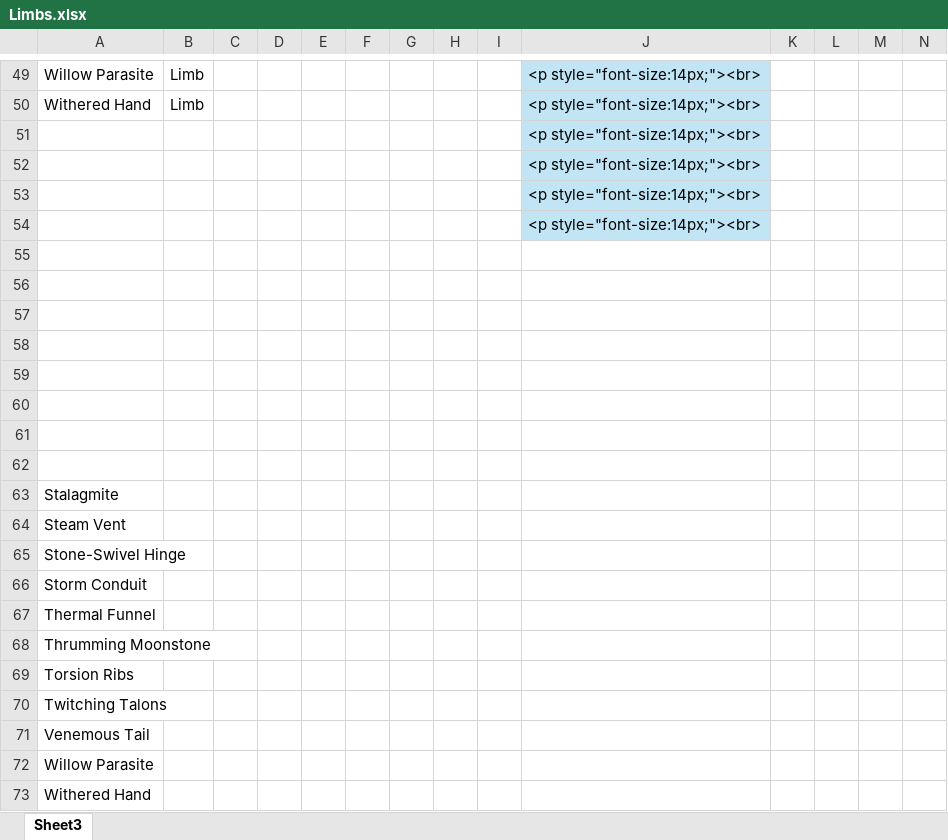
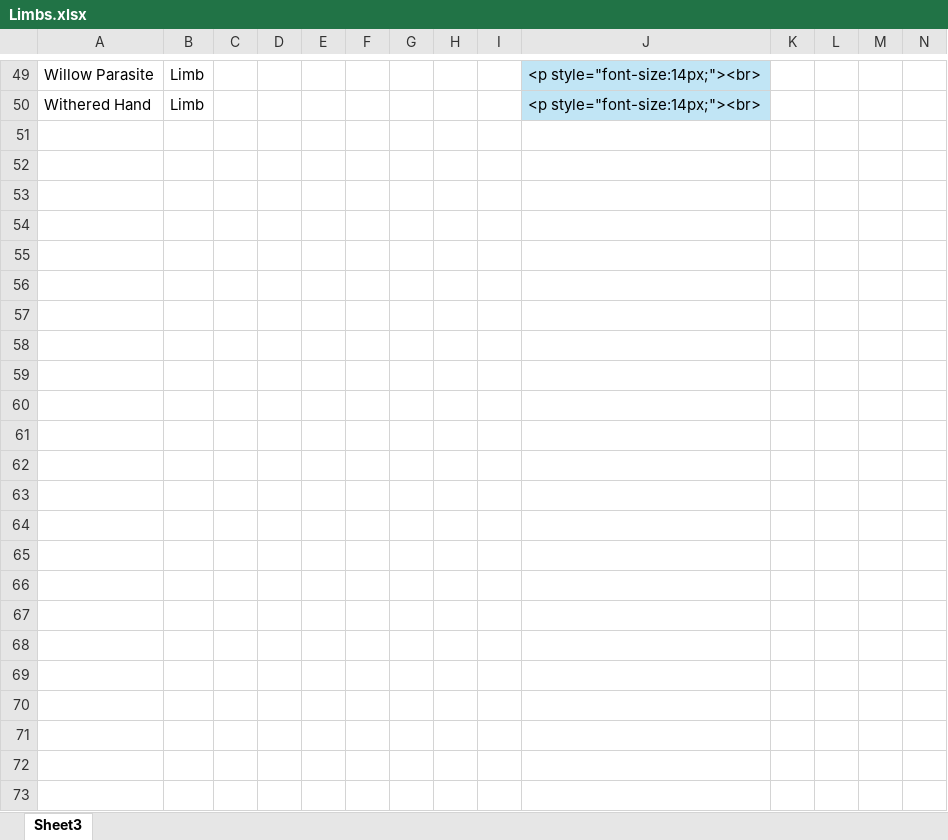
Before and after one commit to EldritchChicken/Sculpt, an Excel workbook: Limbs.xlsx, sheet Sheet3, drawn as a sheet; only a part is shown, gaps mark what is left out; values as stored, in another font and other column widths than the file's, no borders; conditional formats and table styles not drawn; the diff covers the shown part only; the diff names each change by its address in the sheet, - before the commit and + after, or states it on an @@ line.

```diff
--- a/Limbs.xlsx (sheet Sheet3)
+++ b/Limbs.xlsx (sheet Sheet3)
-row 51:  |  |  |  |  |  |  |  |  | <p style="font-size:14px;"><br>
-row 52:  |  |  |  |  |  |  |  |  | <p style="font-size:14px;"><br>
-row 53:  |  |  |  |  |  |  |  |  | <p style="font-size:14px;"><br>
-row 54:  |  |  |  |  |  |  |  |  | <p style="font-size:14px;"><br>
-row 55: (empty)
-row 56: (empty)
-row 57: (empty)
-row 58: (empty)
-row 59: (empty)
-row 60: (empty)
-row 61: (empty)
-row 62: (empty)
-row 63: Stalagmite
-row 64: Steam Vent
-row 65: Stone-Swivel Hinge
-row 66: Storm Conduit
-row 67: Thermal Funnel
-row 68: Thrumming Moonstone
-row 69: Torsion Ribs
-row 70: Twitching Talons
-row 71: Venemous Tail
-row 72: Willow Parasite
-row 73: Withered Hand
```
Also changed, not shown: 58 edited cells and cell formats elsewhere in this sheet, formulas that keep their value, 33 other files.
